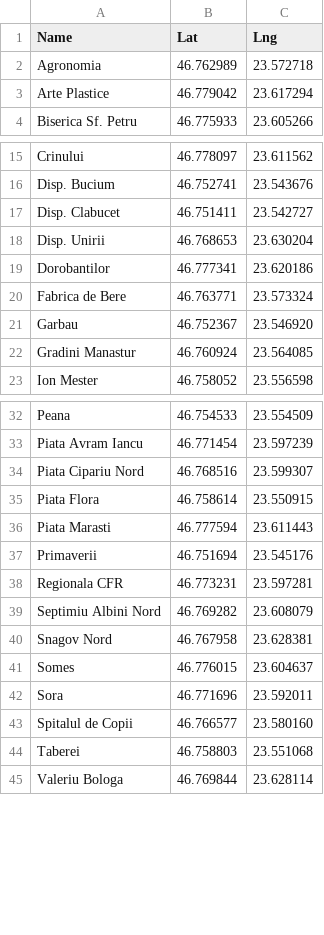
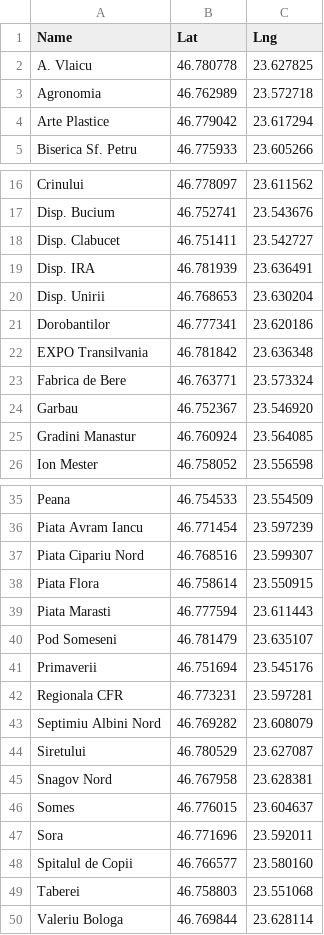
Before and after one commit to harababurel/wobus, a CSV file: app/src/main/assets/stops.csv, drawn as a sheet; only a part is shown, gaps mark what is left out; the diff names each change by its address in the sheet, - before the commit and + after, or states it on an @@ line.

```diff
--- a/app/src/main/assets/stops.csv
+++ b/app/src/main/assets/stops.csv
+row 2: A. Vlaicu | 46.780778 | 23.627825
+row 19: Disp. IRA | 46.781939 | 23.636491
+row 22: EXPO Transilvania | 46.781842 | 23.636348
+row 40: Pod Someseni | 46.781479 | 23.635107
+row 44: Siretului | 46.780529 | 23.627087
```
Also changed, not shown: 7 other files.
